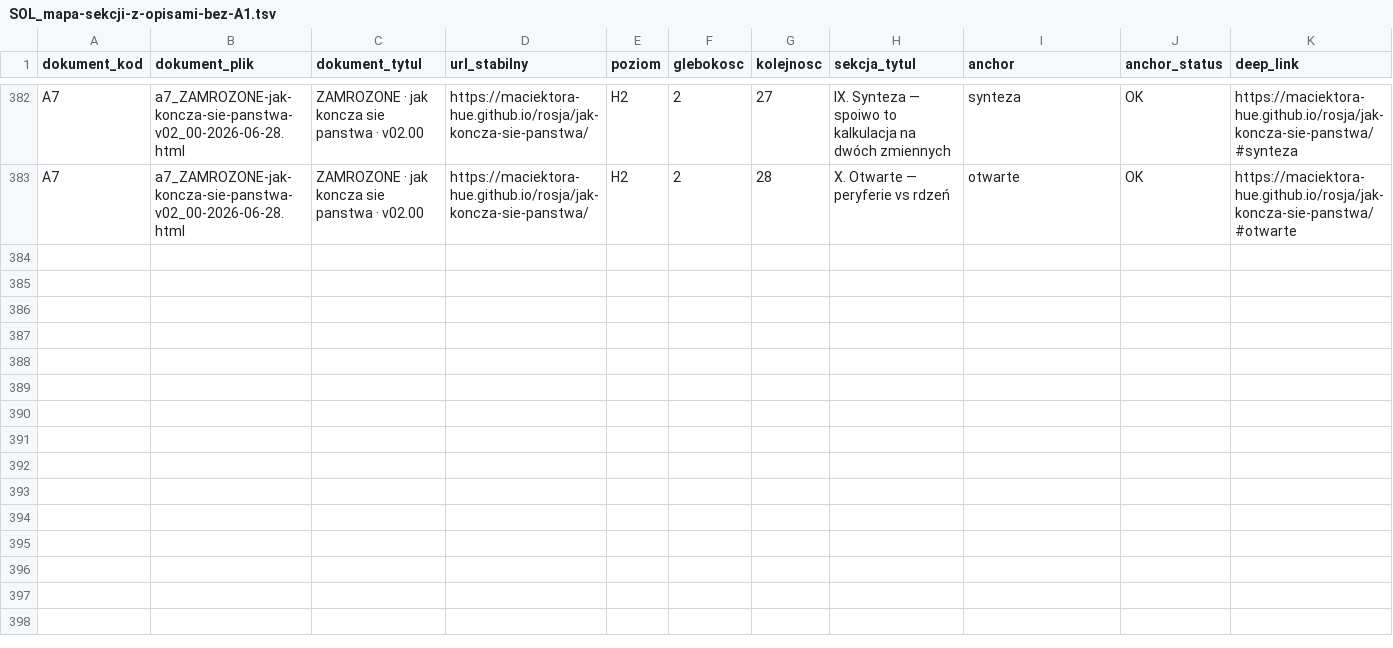
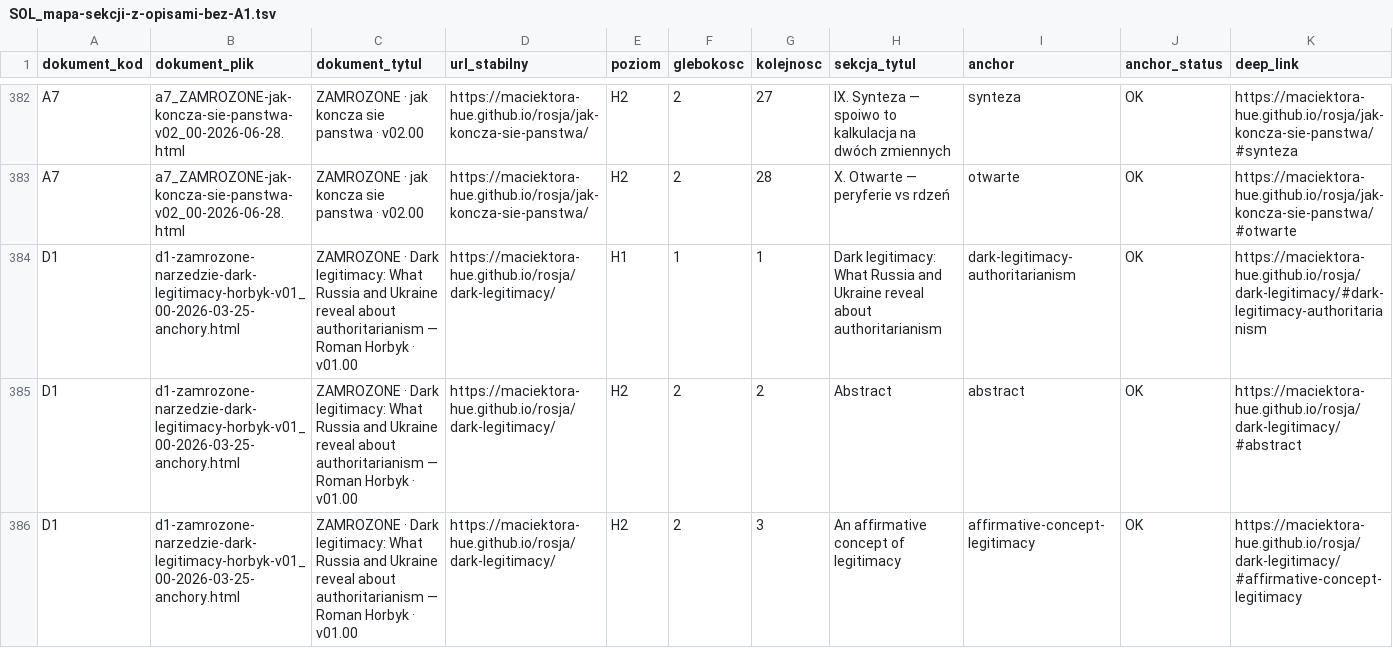
Before and after one commit to maciektora-hue/maciektora-hue.github.io, a TSV file: rosja/SOL_mapa-sekcji-z-opisami-bez-A1.tsv, drawn as a sheet; only a part is shown, gaps mark what is left out; rows hold the shown columns only; the diff covers the shown part only; the diff names each change by its address in the sheet, - before the commit and + after, or states it on an @@ line.

```diff
--- a/rosja/SOL_mapa-sekcji-z-opisami-bez-A1.tsv
+++ b/rosja/SOL_mapa-sekcji-z-opisami-bez-A1.tsv
+row 384: D1 | d1-zamrozone-narzedzie-dark-legitimacy-horbyk-v01_00-2026-03-25-anchory.html | ZAMROZONE · Dark legitimacy: What Russia and Ukraine reveal about authoritarianism — Roman Horbyk · v01.00 | https://maciektora-hue.github.io/rosja/dark-legitimacy/ | H1 | 1 | 1 | Dark legitimacy: What Russia and Ukraine reveal about authoritarianism | dark-legitimacy-authoritarianism | OK | https://maciektora-hue.github.io/rosja/dark-legitimacy/#dark-legitimacy-authoritarianism
+row 385: D1 | d1-zamrozone-narzedzie-dark-legitimacy-horbyk-v01_00-2026-03-25-anchory.html | ZAMROZONE · Dark legitimacy: What Russia and Ukraine reveal about authoritarianism — Roman Horbyk · v01.00 | https://maciektora-hue.github.io/rosja/dark-legitimacy/ | H2 | 2 | 2 | Abstract | abstract | OK | https://maciektora-hue.github.io/rosja/dark-legitimacy/#abstract
+row 386: D1 | d1-zamrozone-narzedzie-dark-legitimacy-horbyk-v01_00-2026-03-25-anchory.html | ZAMROZONE · Dark legitimacy: What Russia and Ukraine reveal about authoritarianism — Roman Horbyk · v01.00 | https://maciektora-hue.github.io/rosja/dark-legitimacy/ | H2 | 2 | 3 | An affirmative concept of legitimacy | affirmative-concept-legitimacy | OK | https://maciektora-hue.github.io/rosja/dark-legitimacy/#affirmative-concept-legitimacy
```
Also changed, not shown: 7 added rows elsewhere in this file.
